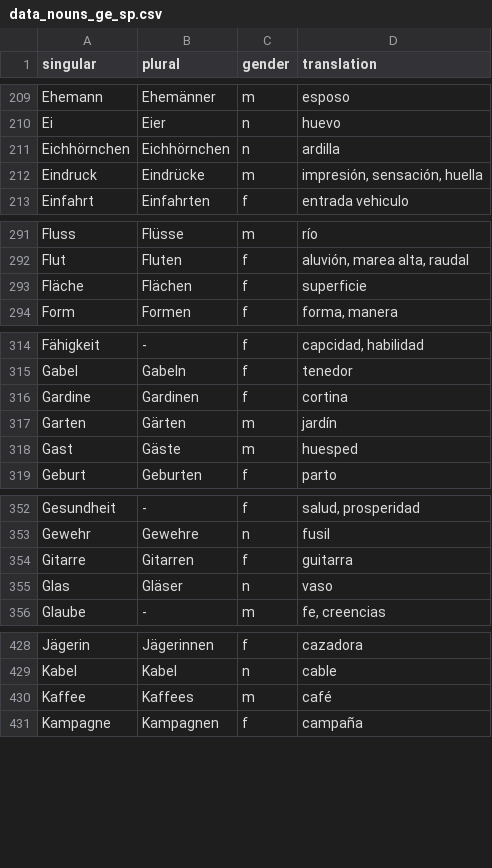
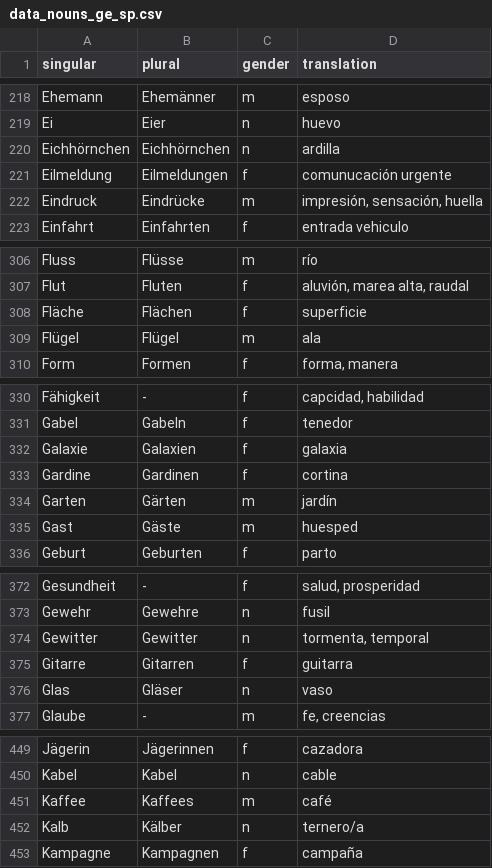
Before and after one commit to kaluzap/words, a CSV file: data_nouns_ge_sp.csv, drawn as a sheet; only a part is shown, gaps mark what is left out; the diff covers the shown part only; the diff names each change by its address in the sheet, - before the commit and + after, or states it on an @@ line.

```diff
--- a/data_nouns_ge_sp.csv
+++ b/data_nouns_ge_sp.csv
+row 221: Eilmeldung | Eilmeldungen | f | comunucación urgente
+row 309: Flügel | Flügel | m | ala
+row 332: Galaxie | Galaxien | f | galaxia
+row 374: Gewitter | Gewitter | n | tormenta, temporal
+row 452: Kalb | Kälber | n | ternero/a
```
Also changed, not shown: 29 added rows and 16 moved rows elsewhere in this file.
